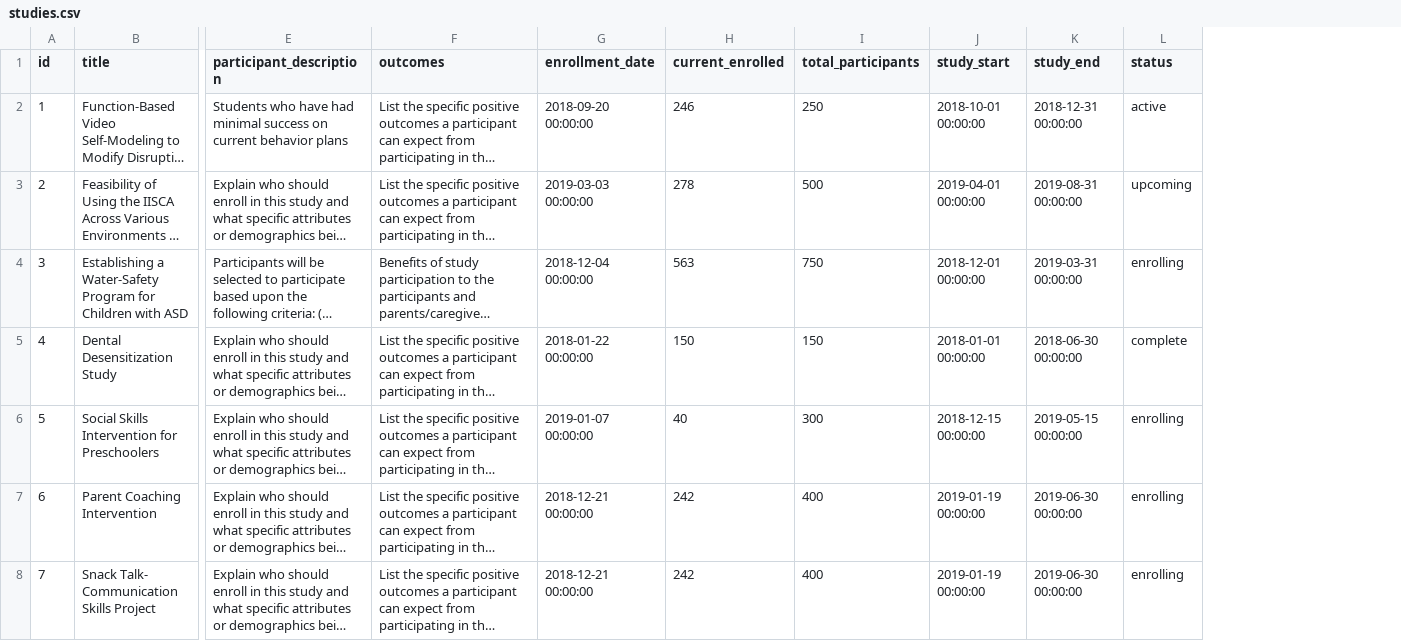
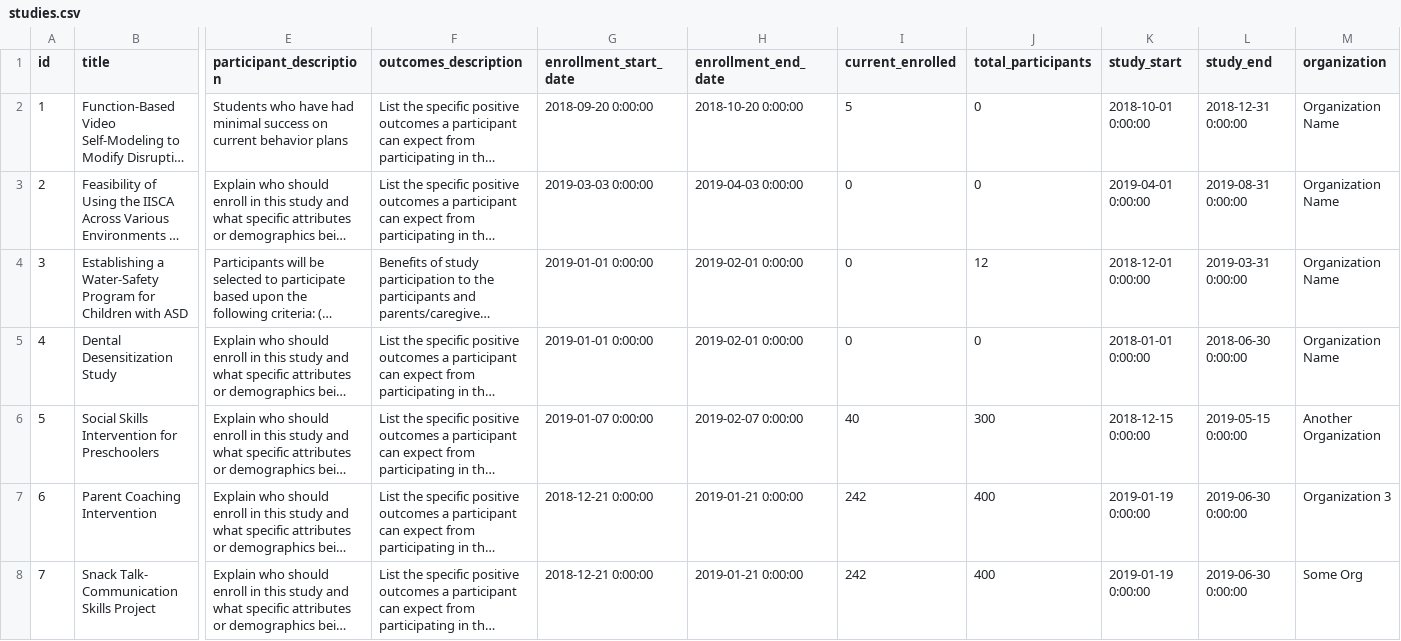
Before and after one commit to autismdrive/autismdrive, a CSV file: backend/example_data/studies.csv, drawn as a sheet; only a part is shown, gaps mark what is left out; long unchanged cells end in …; removed rows and columns are numbered as before the commit, all else as after; the diff names each change by its address in the sheet, - before the commit and + after, or states it on an @@ line.

Commit message:
update study and training example data for additional fields. update schema to show the related organization on resource, study, and training. update dataloader to create or link to existing organizations when loading resources, studies, and trainings.

```diff
--- a/backend/example_data/studies.csv
+++ b/backend/example_data/studies.csv
-column G (enrollment_date), rows 2-8: 2018-09-20 00:00:00 | 2019-03-03 00:00:00 | 2018-12-04 00:00:00 | 2018-01-22 00:00:00 | 2019-01-07 00:00:00 | 2018-12-21 00:00:00 | 2018-12-21 00:00:00
+column G (enrollment_start_date), rows 2-8: 2018-09-20 0:00:00 | 2019-03-03 0:00:00 | 2019-01-01 0:00:00 | 2019-01-01 0:00:00 | 2019-01-07 0:00:00 | 2018-12-21 0:00:00 | 2018-12-21 0:00:00
+column H (enrollment_end_date), rows 2-8: 2018-10-20 0:00:00 | 2019-04-03 0:00:00 | 2019-02-01 0:00:00 | 2019-02-01 0:00:00 | 2019-02-07 0:00:00 | 2019-01-21 0:00:00 | 2019-01-21 0:00:00
-column L (status), rows 2-8: active | upcoming | enrolling | complete | enrolling | enrolling | enrolling
+column M (organization), rows 2-8: Organization Name | Organization Name | Organization Name | Organization Name | Another Organization | Organization 3 | Some Org
-F1: outcomes
+F1: outcomes_description
-I2 (current_enrolled): 246
+I2 (current_enrolled): 5
-J2 (total_participants): 250
+J2 (total_participants): 0
-K2 (study_start): 2018-10-01 00:00:00
+K2 (study_start): 2018-10-01 0:00:00
-L2 (study_end): 2018-12-31 00:00:00
+L2 (study_end): 2018-12-31 0:00:00
-I3 (current_enrolled): 278
+I3 (current_enrolled): 0
-J3 (total_participants): 500
+J3 (total_participants): 0
-K3 (study_start): 2019-04-01 00:00:00
+K3 (study_start): 2019-04-01 0:00:00
-L3 (study_end): 2019-08-31 00:00:00
+L3 (study_end): 2019-08-31 0:00:00
-I4 (current_enrolled): 563
+I4 (current_enrolled): 0
-J4 (total_participants): 750
+J4 (total_participants): 12
-K4 (study_start): 2018-12-01 00:00:00
+K4 (study_start): 2018-12-01 0:00:00
-L4 (study_end): 2019-03-31 00:00:00
+L4 (study_end): 2019-03-31 0:00:00
-I5 (current_enrolled): 150
+I5 (current_enrolled): 0
-J5 (total_participants): 150
+J5 (total_participants): 0
-K5 (study_start): 2018-01-01 00:00:00
+K5 (study_start): 2018-01-01 0:00:00
-L5 (study_end): 2018-06-30 00:00:00
+L5 (study_end): 2018-06-30 0:00:00
-K6 (study_start): 2018-12-15 00:00:00
+K6 (study_start): 2018-12-15 0:00:00
-L6 (study_end): 2019-05-15 00:00:00
+L6 (study_end): 2019-05-15 0:00:00
-K7:K8 (study_start): 2019-01-19 00:00:00
+K7:K8 (study_start): 2019-01-19 0:00:00
-L7:L8 (study_end): 2019-06-30 00:00:00
+L7:L8 (study_end): 2019-06-30 0:00:00
```
Also changed, not shown: backend/example_data/trainings.csv, 2 other files.
